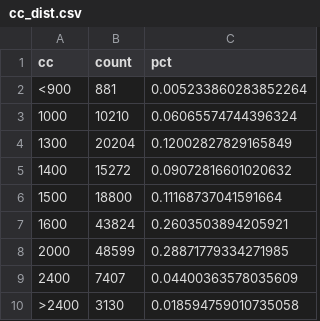
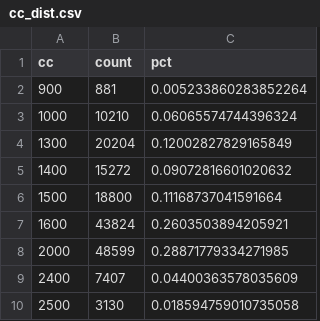
Before and after one commit to G00364778/52465_project, a CSV file: data/cc_dist.csv, drawn as a sheet.

```diff
--- a/data/cc_dist.csv
+++ b/data/cc_dist.csv
@@ -1,3 +1,3 @@
 cc,count,pct
-<900,881,0.005233860283852264
+900,881,0.005233860283852264
 1000,10210,0.06065574744396324
@@ -9,2 +9,2 @@ cc,count,pct
 2400,7407,0.04400363578035609
->2400,3130,0.018594759010735058
+2500,3130,0.018594759010735058
```
Also changed, not shown: 3 other files.
